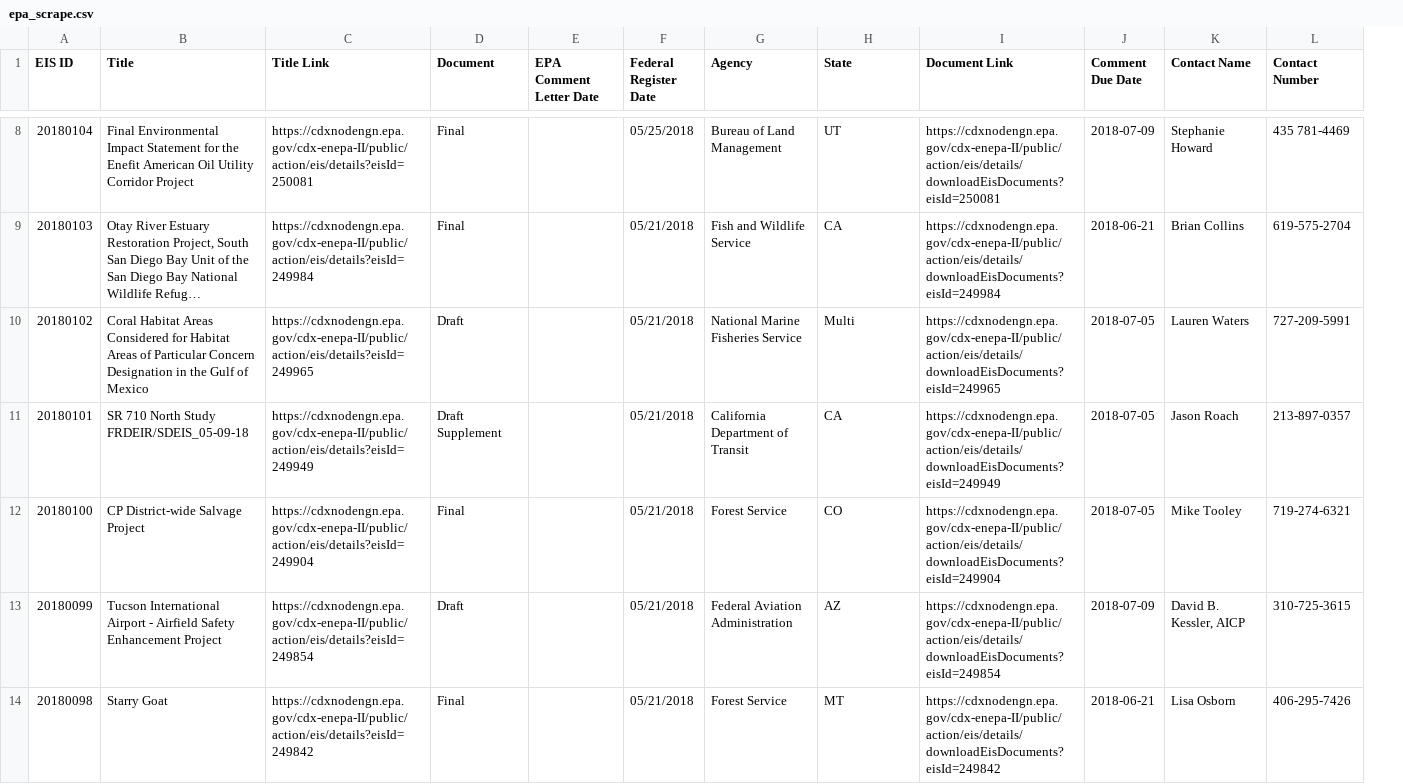
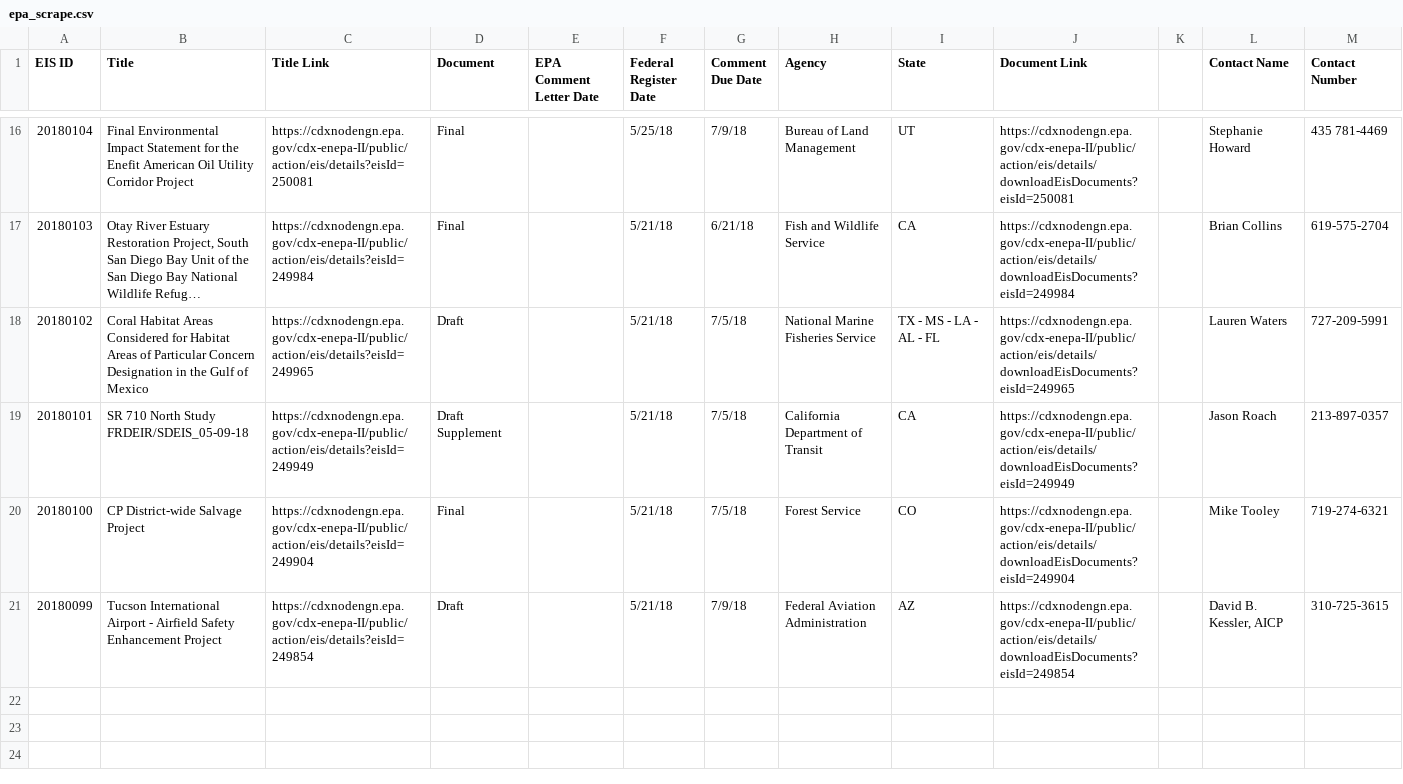
Before and after one commit to sonya-sa/eis-tracker-app, a CSV file: beautiful-soup-parse/epa_scrape.csv, drawn as a sheet; only a part is shown, gaps mark what is left out; long unchanged cells end in …; removed rows and columns are numbered as before the commit, all else as after; the diff covers the shown part only; the diff names each change by its address in the sheet, - before the commit and + after, or states it on an @@ line.

```diff
--- a/beautiful-soup-parse/epa_scrape.csv
+++ b/beautiful-soup-parse/epa_scrape.csv
+column G (Comment Due Date), rows 16-21: 7/9/18 | 6/21/18 | 7/5/18 | 7/5/18 | 7/5/18 | 7/9/18
-column J (Comment Due Date), rows 8-13: 2018-07-09 | 2018-06-21 | 2018-07-05 | 2018-07-05 | 2018-07-05 | 2018-07-09
+column K, empty
-F16 (Federal Register Date): 05/25/2018
+F16 (Federal Register Date): 5/25/18
-F17:F21 (Federal Register Date): 05/21/2018
+F17:F21 (Federal Register Date): 5/21/18
-I18 (State): Multi
+I18 (State): TX - MS - LA - AL - FL
-row 14: 20180098 | Starry Goat | https://cdxnodengn.epa.gov/cdx-enepa-II/public/action/eis/details?eisId=249842 | Final |  | 05/21/2018 | Forest Service | MT | https://cdxnodengn.epa.gov/cdx-enepa-II/public/action/eis/details/downloadEisDocuments?eisId=249842 | 2018-06-21 | Lisa Osborn | 406-295-7426
```
Also changed, not shown: 8 added rows, 7 removed rows and 6 edited cells elsewhere in this file, beautiful-soup-parse/epa_scrape2.csv, beautiful-soup-parse/epa_scrape3.csv, 10 other files.
